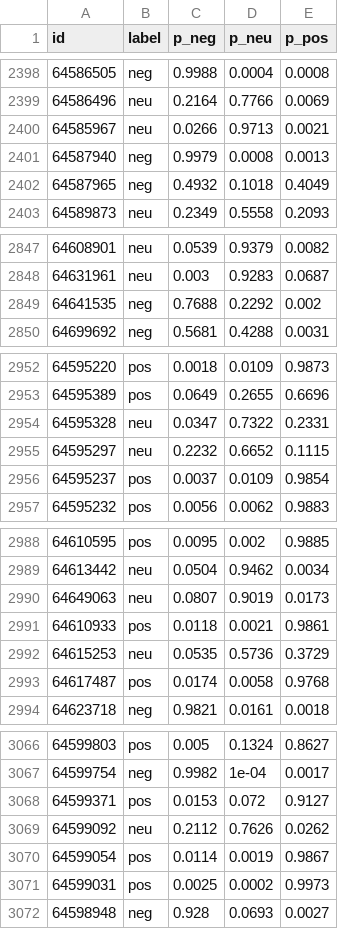
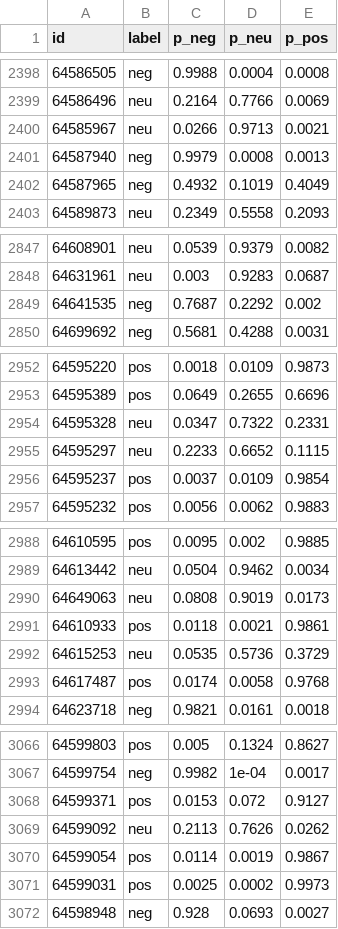
Before and after one commit to CryAndRRich/visim, a CSV file: data/simulation/generated/real_sentiment_scores.csv, drawn as a sheet; only a part is shown, gaps mark what is left out; the diff covers the shown part only.

```diff
--- a/data/simulation/generated/real_sentiment_scores.csv
+++ b/data/simulation/generated/real_sentiment_scores.csv
@@ -2401,3 +2401,3 @@
 64587940,neg,0.9979,0.0008,0.0013
-64587965,neg,0.4932,0.1018,0.4049
+64587965,neg,0.4932,0.1019,0.4049
 64589873,neu,0.2349,0.5558,0.2093
@@ -2848,3 +2848,3 @@
 64631961,neu,0.003,0.9283,0.0687
-64641535,neg,0.7688,0.2292,0.002
+64641535,neg,0.7687,0.2292,0.002
 64699692,neg,0.5681,0.4288,0.0031
@@ -2954,3 +2954,3 @@
 64595328,neu,0.0347,0.7322,0.2331
-64595297,neu,0.2232,0.6652,0.1115
+64595297,neu,0.2233,0.6652,0.1115
 64595237,pos,0.0037,0.0109,0.9854
@@ -2989,3 +2989,3 @@
 64613442,neu,0.0504,0.9462,0.0034
-64649063,neu,0.0807,0.9019,0.0173
+64649063,neu,0.0808,0.9019,0.0173
 64610933,pos,0.0118,0.0021,0.9861
@@ -3068,3 +3068,3 @@
 64599371,pos,0.0153,0.072,0.9127
-64599092,neu,0.2112,0.7626,0.0262
+64599092,neu,0.2113,0.7626,0.0262
 64599054,pos,0.0114,0.0019,0.9867
```
Also changed, not shown: 42 edited cells elsewhere in this file, data/simulation/generated/main/sentiment_scores.csv, 10 other files.
